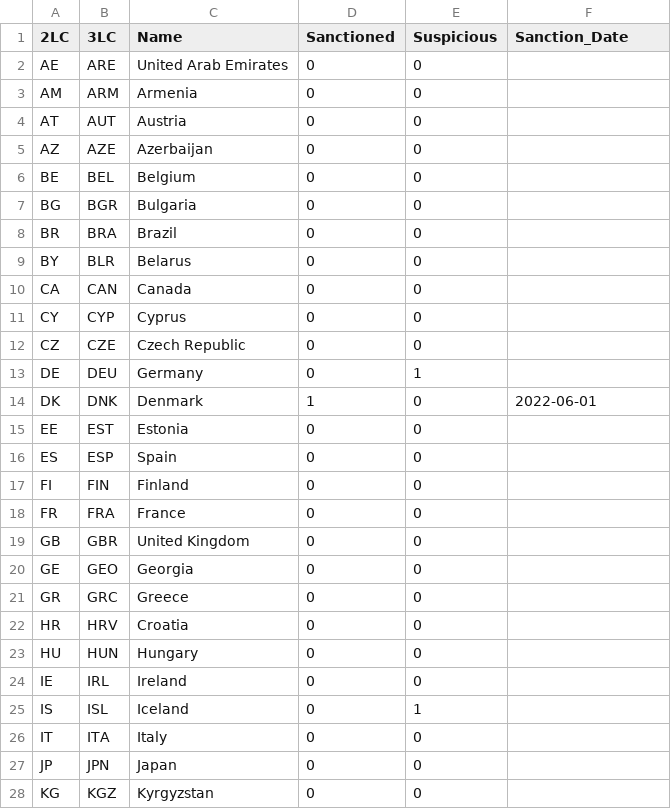
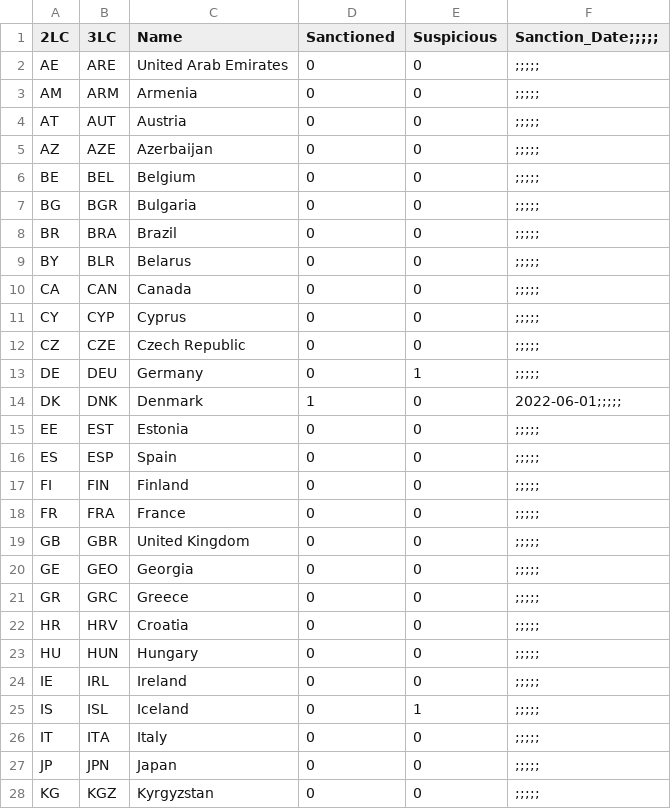
Before and after one commit to NC-matfj/UC_datasets, a CSV file: UC1_Countries.csv, drawn as a sheet; only a part is shown; the diff covers the shown part only.

```diff
--- a/UC1_Countries.csv
+++ b/UC1_Countries.csv
@@ -1,28 +1,28 @@
-2LC,3LC,Name,Sanctioned,Suspicious,Sanction_Date
-AE,ARE,United Arab Emirates,0,0,
-AM,ARM,Armenia,0,0,
-AT,AUT,Austria,0,0,
-AZ,AZE,Azerbaijan,0,0,
-BE,BEL,Belgium,0,0,
-BG,BGR,Bulgaria,0,0,
-BR,BRA,Brazil,0,0,
-BY,BLR,Belarus,0,0,
-CA,CAN,Canada,0,0,
-CY,CYP,Cyprus,0,0,
-CZ,CZE,Czech Republic,0,0,
-DE,DEU,Germany,0,1,
-DK,DNK,Denmark,1,0,2022-06-01
-EE,EST,Estonia,0,0,
-ES,ESP,Spain,0,0,
-FI,FIN,Finland,0,0,
-FR,FRA,France,0,0,
-GB,GBR,United Kingdom,0,0,
-GE,GEO,Georgia,0,0,
-GR,GRC,Greece,0,0,
-HR,HRV,Croatia,0,0,
-HU,HUN,Hungary,0,0,
-IE,IRL,Ireland,0,0,
-IS,ISL,Iceland,0,1,
-IT,ITA,Italy,0,0,
-JP,JPN,Japan,0,0,
-KG,KGZ,Kyrgyzstan,0,0,
+2LC,3LC,Name,Sanctioned,Suspicious,Sanction_Date;;;;;
+AE,ARE,United Arab Emirates,0,0,;;;;;
+AM,ARM,Armenia,0,0,;;;;;
+AT,AUT,Austria,0,0,;;;;;
+AZ,AZE,Azerbaijan,0,0,;;;;;
+BE,BEL,Belgium,0,0,;;;;;
+BG,BGR,Bulgaria,0,0,;;;;;
+BR,BRA,Brazil,0,0,;;;;;
+BY,BLR,Belarus,0,0,;;;;;
+CA,CAN,Canada,0,0,;;;;;
+CY,CYP,Cyprus,0,0,;;;;;
+CZ,CZE,Czech Republic,0,0,;;;;;
+DE,DEU,Germany,0,1,;;;;;
+DK,DNK,Denmark,1,0,2022-06-01;;;;;
+EE,EST,Estonia,0,0,;;;;;
+ES,ESP,Spain,0,0,;;;;;
+FI,FIN,Finland,0,0,;;;;;
+FR,FRA,France,0,0,;;;;;
+GB,GBR,United Kingdom,0,0,;;;;;
+GE,GEO,Georgia,0,0,;;;;;
+GR,GRC,Greece,0,0,;;;;;
+HR,HRV,Croatia,0,0,;;;;;
+HU,HUN,Hungary,0,0,;;;;;
+IE,IRL,Ireland,0,0,;;;;;
+IS,ISL,Iceland,0,1,;;;;;
+IT,ITA,Italy,0,0,;;;;;
+JP,JPN,Japan,0,0,;;;;;
+KG,KGZ,Kyrgyzstan,0,0,;;;;;
```
Also changed, not shown: 1 added row and 17 edited cells elsewhere in this file.
